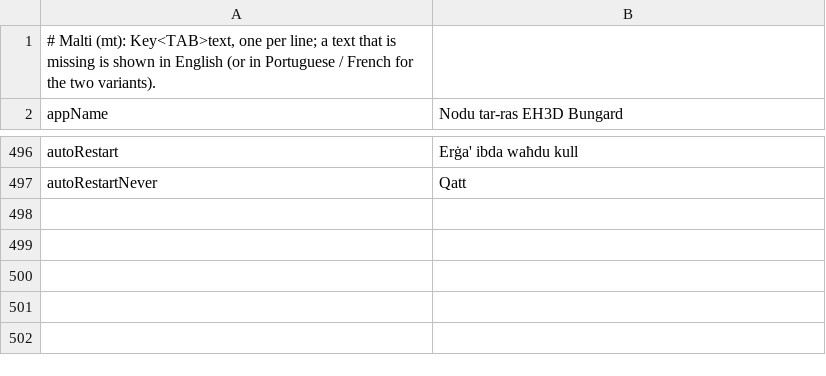
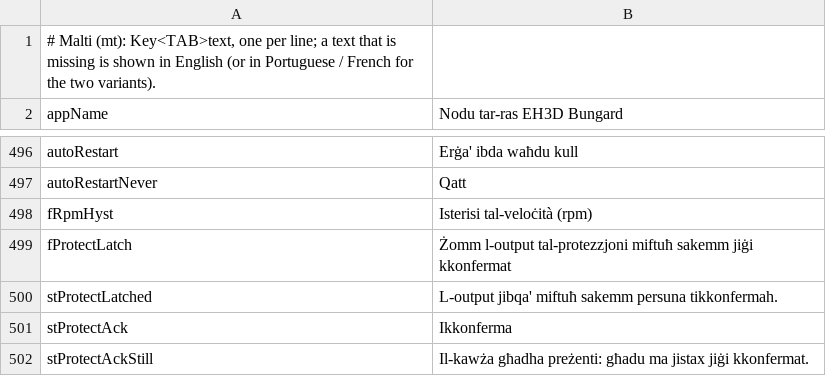
Before and after one commit to JuanenRac/EH3D-NODE-BUNGARD-AUX, a TSV file: panel/locales/mt.tsv, drawn as a sheet; only a part is shown, gaps mark what is left out; the diff names each change by its address in the sheet, - before the commit and + after, or states it on an @@ line.

```diff
--- a/panel/locales/mt.tsv
+++ b/panel/locales/mt.tsv
+row 498: fRpmHyst | Isterisi tal-veloċità (rpm)
+row 499: fProtectLatch | Żomm l-output tal-protezzjoni miftuħ sakemm jiġi kkonfermat
+row 500: stProtectLatched | L-output jibqa' miftuħ sakemm persuna tikkonfermah.
+row 501: stProtectAck | Ikkonferma
+row 502: stProtectAckStill | Il-kawża għadha preżenti: għadu ma jistax jiġi kkonfermat.
```
Also changed, not shown: panel/locales/ga.tsv, panel/locales/gl.tsv, 39 other files.
